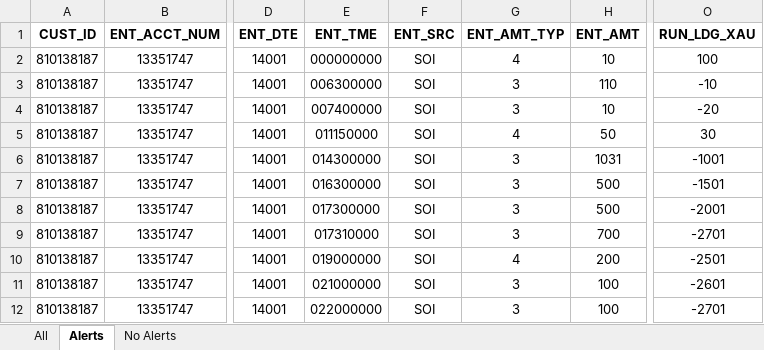
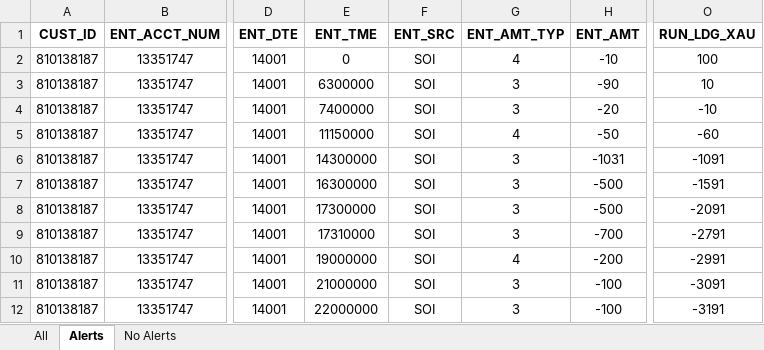
Before and after one commit to ligadata-william/Kamanja, an Excel workbook: trunk/SampleApplication/Bank/AlchemyKVInit/src/main/resources/transactions.xlsx, sheet Alerts, drawn as a sheet; only a part is shown, gaps mark what is left out; values as stored, in another font and other column widths than the file's, no borders; charts and pictures not drawn; the diff covers the shown part only; the diff names each change by its address in the sheet, - before the commit and + after, or states it on an @@ line.

Commit message:
1. New alchemy model added..revised to use 'if' predicates and true/false actions... short circuit needed for prior model style. 2. Apply elements with 'if' function handling in pmml compiler revised to support general expressions for actions. 3. Default values now returned for any data value requested for output but not set during running of model 4. Revised message data *** started *** (not complete).  When an ENT_AMT is to represent a debit (withdrawal), its value should be negative... none of the data is represented this way.  Everything is positive except the dataset I have been using to test - OneCustomerTransactionsAlerts.csv 5. TukTier table represented and used in models (another container).  This table has the various range values.  Note that the values for ODn tiers are negative... even though the doc talks about them as positive numbers. 6. install script modified to build the new tuktier hdb 7. build.sbt ****RAMANA**** some bee... something component was not available when I was building MetadataAPIService so I shut off the build of it by commenting out the project temporarily... hopefully that situation is temporary. 8. The metadata function key generation had changed recently to build keys with metadata full names.  That broke the pmml compiler that deals with the physical (scala types) names for args.  I have changed it back so that arguments are expressed as scala types.

```diff
--- a/trunk/SampleApplication/Bank/AlchemyKVInit/src/main/resources/transactions.xlsx (sheet Alerts)
+++ b/trunk/SampleApplication/Bank/AlchemyKVInit/src/main/resources/transactions.xlsx (sheet Alerts)
-E2 (ENT_TME): 000000000
+E2 (ENT_TME): 0
-H2 (ENT_AMT): 10
+H2 (ENT_AMT): -10
-E3 (ENT_TME): 006300000
+E3 (ENT_TME): 6300000
-H3 (ENT_AMT): 110
+H3 (ENT_AMT): -90
-O3 (RUN_LDG_XAU): -10
+O3 (RUN_LDG_XAU): 10
-E4 (ENT_TME): 007400000
+E4 (ENT_TME): 7400000
-H4 (ENT_AMT): 10
+H4 (ENT_AMT): -20
-O4 (RUN_LDG_XAU): -20
+O4 (RUN_LDG_XAU): -10
-E5 (ENT_TME): 011150000
+E5 (ENT_TME): 11150000
-H5 (ENT_AMT): 50
+H5 (ENT_AMT): -50
-O5 (RUN_LDG_XAU): 30
+O5 (RUN_LDG_XAU): -60
-E6 (ENT_TME): 014300000
+E6 (ENT_TME): 14300000
-H6 (ENT_AMT): 1031
+H6 (ENT_AMT): -1031
-O6 (RUN_LDG_XAU): -1001
+O6 (RUN_LDG_XAU): -1091
-E7 (ENT_TME): 016300000
+E7 (ENT_TME): 16300000
-H7:H8 (ENT_AMT): 500
+H7:H8 (ENT_AMT): -500
-O7 (RUN_LDG_XAU): -1501
+O7 (RUN_LDG_XAU): -1591
-E8 (ENT_TME): 017300000
+E8 (ENT_TME): 17300000
-O8 (RUN_LDG_XAU): -2001
+O8 (RUN_LDG_XAU): -2091
-E9 (ENT_TME): 017310000
+E9 (ENT_TME): 17310000
-H9 (ENT_AMT): 700
+H9 (ENT_AMT): -700
-O9 (RUN_LDG_XAU): -2701
+O9 (RUN_LDG_XAU): -2791
-E10 (ENT_TME): 019000000
+E10 (ENT_TME): 19000000
-H10 (ENT_AMT): 200
+H10 (ENT_AMT): -200
-O10 (RUN_LDG_XAU): -2501
+O10 (RUN_LDG_XAU): -2991
-E11 (ENT_TME): 021000000
+E11 (ENT_TME): 21000000
-H11:H12 (ENT_AMT): 100
+H11:H12 (ENT_AMT): -100
-O11 (RUN_LDG_XAU): -2601
+O11 (RUN_LDG_XAU): -3091
-E12 (ENT_TME): 022000000
+E12 (ENT_TME): 22000000
-O12 (RUN_LDG_XAU): -2701
+O12 (RUN_LDG_XAU): -3191
```
Also changed, not shown: 3 edited cells elsewhere in this sheet, 18 other files.
